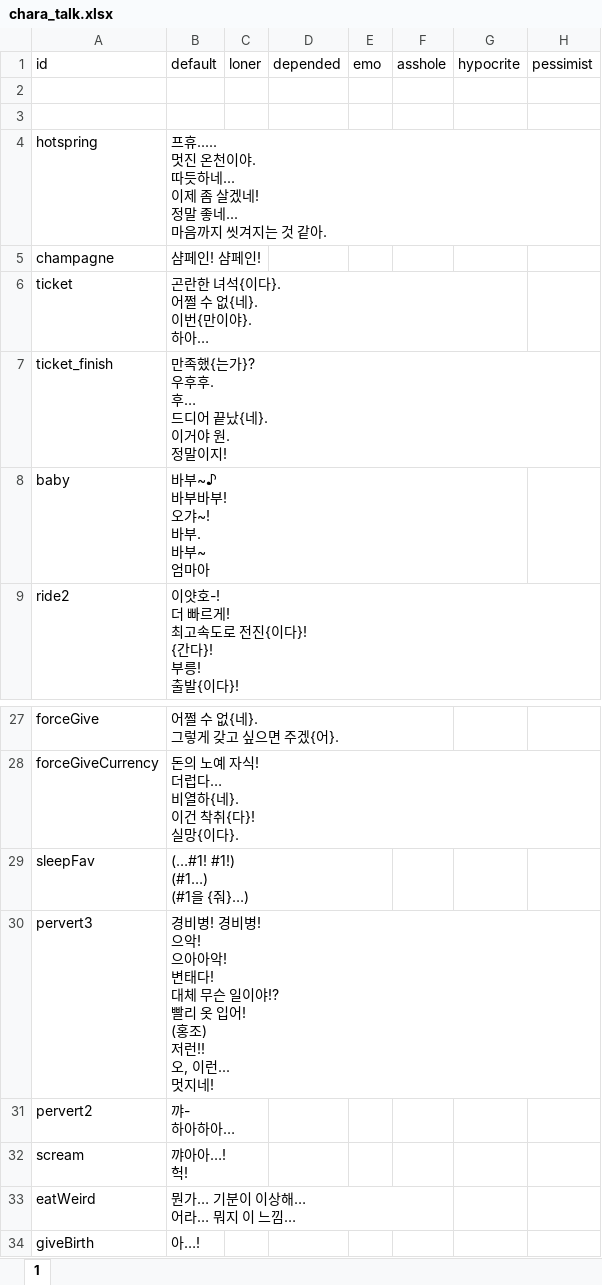
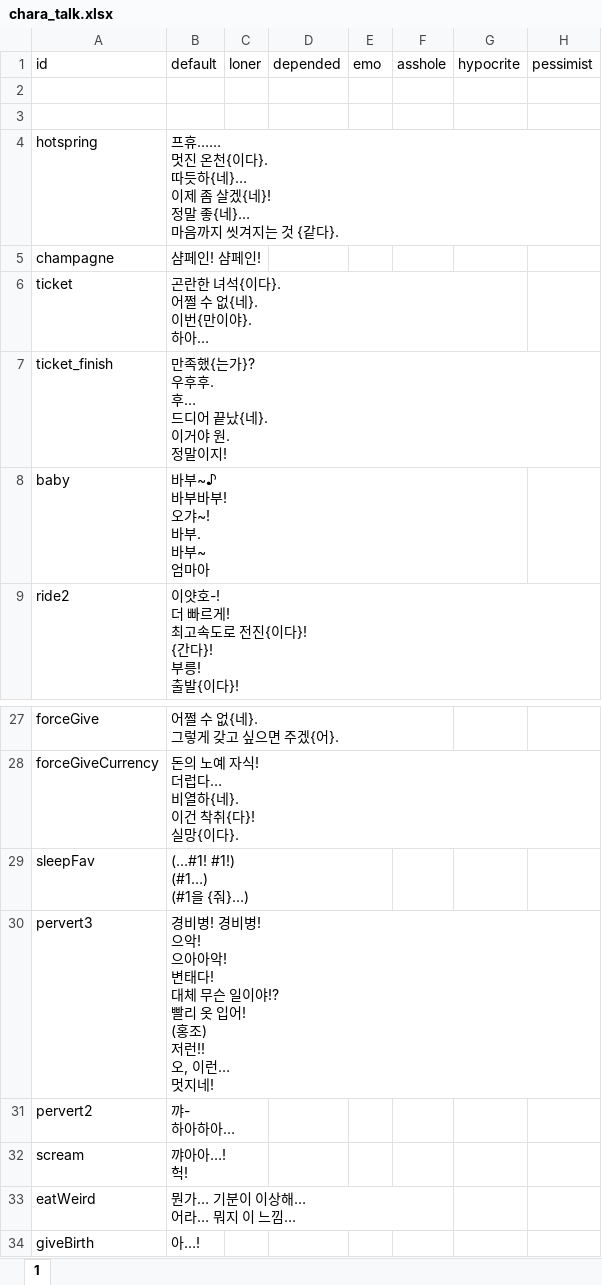
Before and after one commit to cinornu/Elin_KR, an Excel workbook: Mod_Korean/Lang/KR/Data/chara_talk.xlsx, sheet 1, drawn as a sheet; only a part is shown, gaps mark what is left out; values as stored, in another font and other column widths than the file's, no borders; charts and pictures not drawn; ↵ is a line break in a cell; the diff names each change by its address in the sheet, - before the commit and + after, or states it on an @@ line.

```diff
--- a/Mod_Korean/Lang/KR/Data/chara_talk.xlsx (sheet 1)
+++ b/Mod_Korean/Lang/KR/Data/chara_talk.xlsx (sheet 1)
-B4: 프휴..... ↵ 멋진 온천이야. ↵ 따듯하네... ↵ 이제 좀 살겠네! ↵ 정말 좋네... ↵ 마음까지 씻겨지는 것 같아.
+B4: 프휴…… ↵ 멋진 온천{이다}. ↵ 따듯하{네}… ↵ 이제 좀 살겠{네}! ↵ 정말 좋{네}… ↵ 마음까지 씻겨지는 것 {같다}.
-B30: …오, 이런... ↵ 멋지네!
+B30: …오, 이런… ↵ 멋지네!
```
Also changed, not shown: charts or pictures, Mod_Korean/Lang/KR/Dialog/dialog.xlsx, Mod_Korean/Lang/KR/Game/Category.xlsx, 3 other files.
